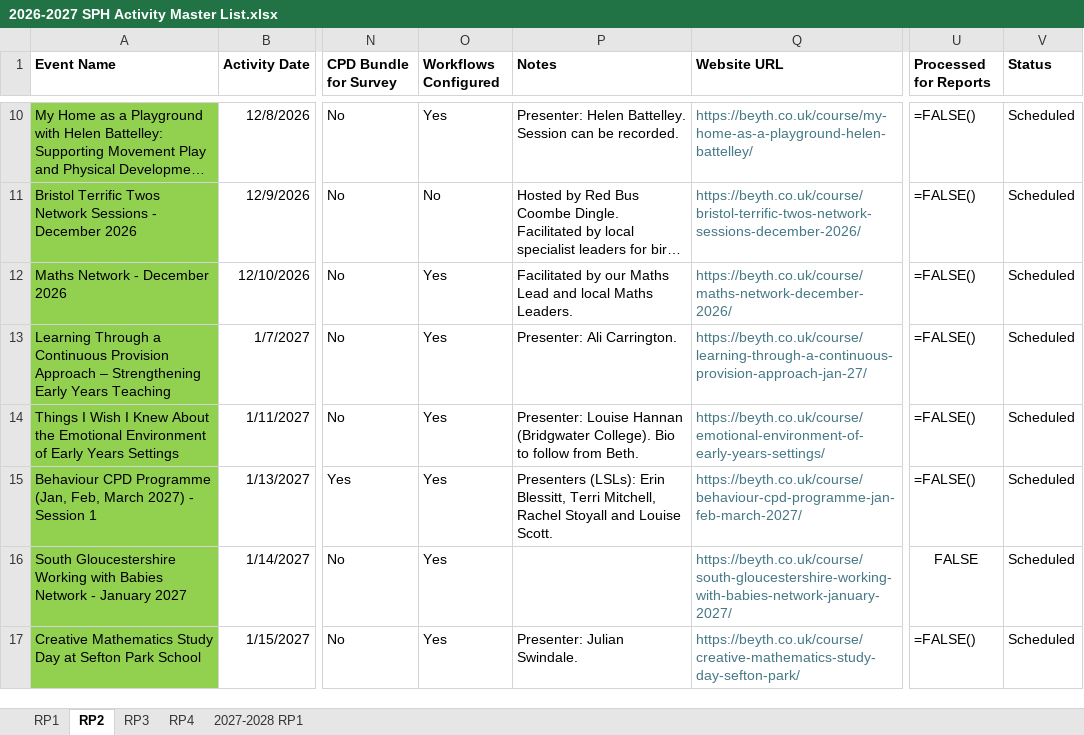
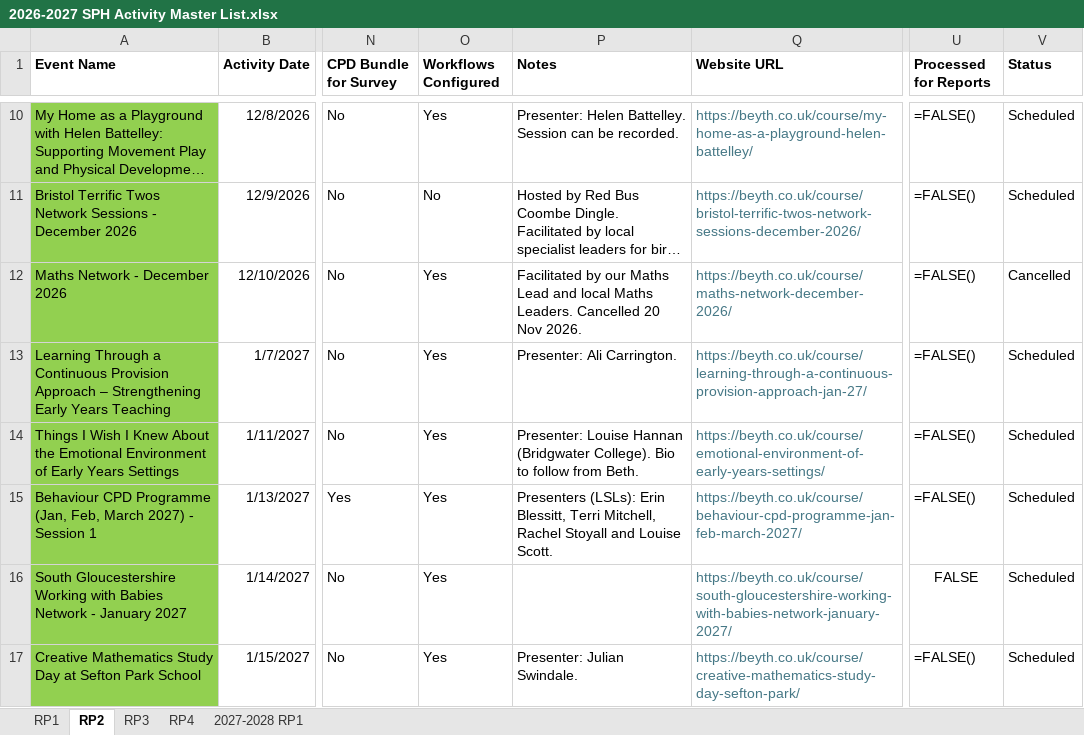
Before and after one commit to Alimaggs/SPH-Dashboard, an Excel workbook: Data/2026-2027 SPH Activity Master List.xlsx, sheet RP2, drawn as a sheet; only a part is shown, gaps mark what is left out; long unchanged cells end in …; values as stored, in another font and other column widths than the file's, no borders; formulas without a stored value are shown as written; table styles not drawn; the diff names each change by its address in the sheet, - before the commit and + after, or states it on an @@ line.

```diff
--- a/Data/2026-2027 SPH Activity Master List.xlsx (sheet RP2)
+++ b/Data/2026-2027 SPH Activity Master List.xlsx (sheet RP2)
-P12 (Notes): …Maths Leaders.
+P12 (Notes): …Maths Leaders. Cancelled 20 Nov 2026.
-V12 (Status): Scheduled
+V12 (Status): Cancelled
```
Also changed, not shown: 1 other file.
